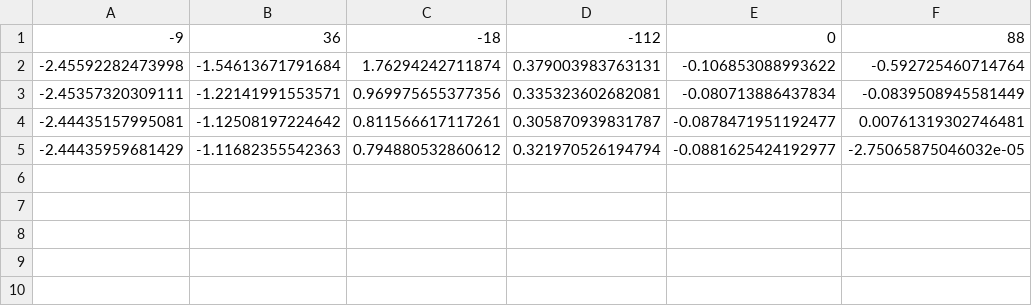
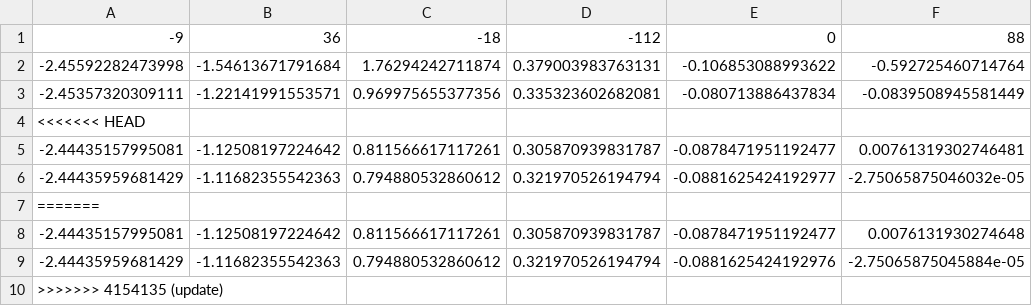
Before and after one commit to nu-jliu/MECH_ENG_449, a CSV file: Homework_2/short_iterates.csv, drawn as a sheet.

```diff
--- a/Homework_2/short_iterates.csv
+++ b/Homework_2/short_iterates.csv
@@ -3,3 +3,8 @@
 -2.45357320309111,-1.22141991553571,0.969975655377356,0.335323602682081,-0.080713886437834,-0.0839508945581449
+<<<<<<< HEAD
 -2.44435157995081,-1.12508197224642,0.811566617117261,0.305870939831787,-0.0878471951192477,0.00761319302746481
 -2.44435959681429,-1.11682355542363,0.794880532860612,0.321970526194794,-0.0881625424192977,-2.75065875046032e-05
+=======
+-2.44435157995081,-1.12508197224642,0.811566617117261,0.305870939831787,-0.0878471951192477,0.0076131930274648
+-2.44435959681429,-1.11682355542363,0.794880532860612,0.321970526194794,-0.0881625424192976,-2.75065875045884e-05
+>>>>>>> 4154135 (update)
```
Also changed, not shown: Homework_2/long_iterates.csv, 4 other files.
